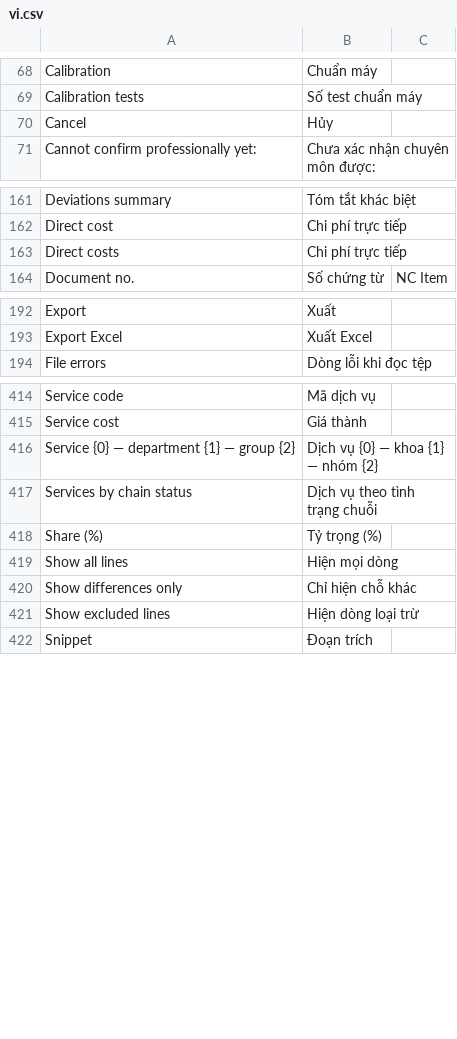
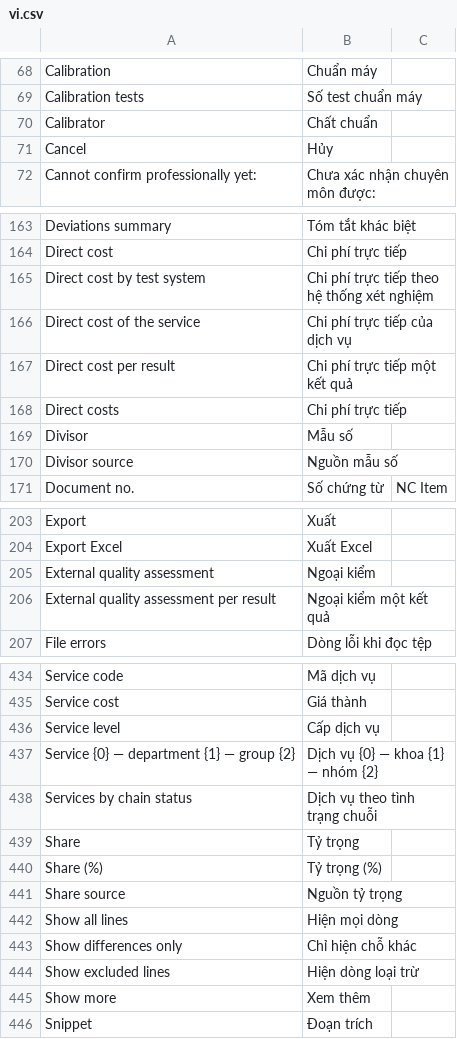
Before and after one commit to tiendj28-dotcom/normcore, a CSV file: normcore/translations/vi.csv, drawn as a sheet; only a part is shown, gaps mark what is left out; the diff covers the shown part only; the diff names each change by its address in the sheet, - before the commit and + after, or states it on an @@ line.

```diff
--- a/normcore/translations/vi.csv
+++ b/normcore/translations/vi.csv
+row 70: Calibrator | Chất chuẩn
+row 165: Direct cost by test system | Chi phí trực tiếp theo hệ thống xét nghiệm
+row 166: Direct cost of the service | Chi phí trực tiếp của dịch vụ
+row 167: Direct cost per result | Chi phí trực tiếp một kết quả
+row 169: Divisor | Mẫu số
+row 170: Divisor source | Nguồn mẫu số
+row 205: External quality assessment | Ngoại kiểm
+row 206: External quality assessment per result | Ngoại kiểm một kết quả
+row 436: Service level | Cấp dịch vụ
+row 439: Share | Tỷ trọng
+row 441: Share source | Nguồn tỷ trọng
+row 445: Show more | Xem thêm
```
Also changed, not shown: 18 added rows elsewhere in this file, 2 other files.
